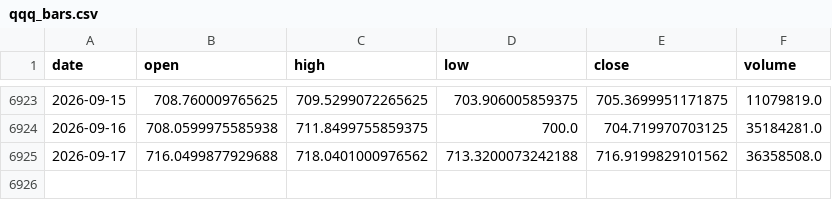
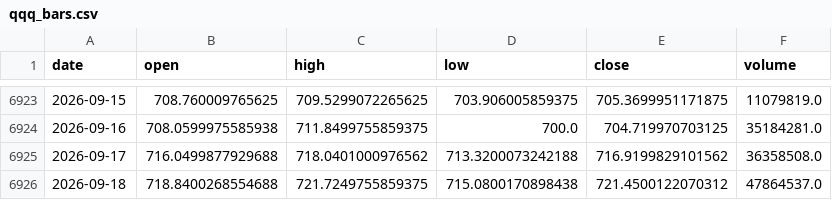
Before and after one commit to ColeHeferle/trading-bot, a CSV file: paper/qqq_bars.csv, drawn as a sheet; only a part is shown, gaps mark what is left out; the diff names each change by its address in the sheet, - before the commit and + after, or states it on an @@ line.

```diff
--- a/paper/qqq_bars.csv
+++ b/paper/qqq_bars.csv
+row 6926: 2026-09-18 | 718.8400268554688 | 721.7249755859375 | 715.0800170898438 | 721.4500122070312 | 47864537.0
```
Also changed, not shown: 1 other file.
